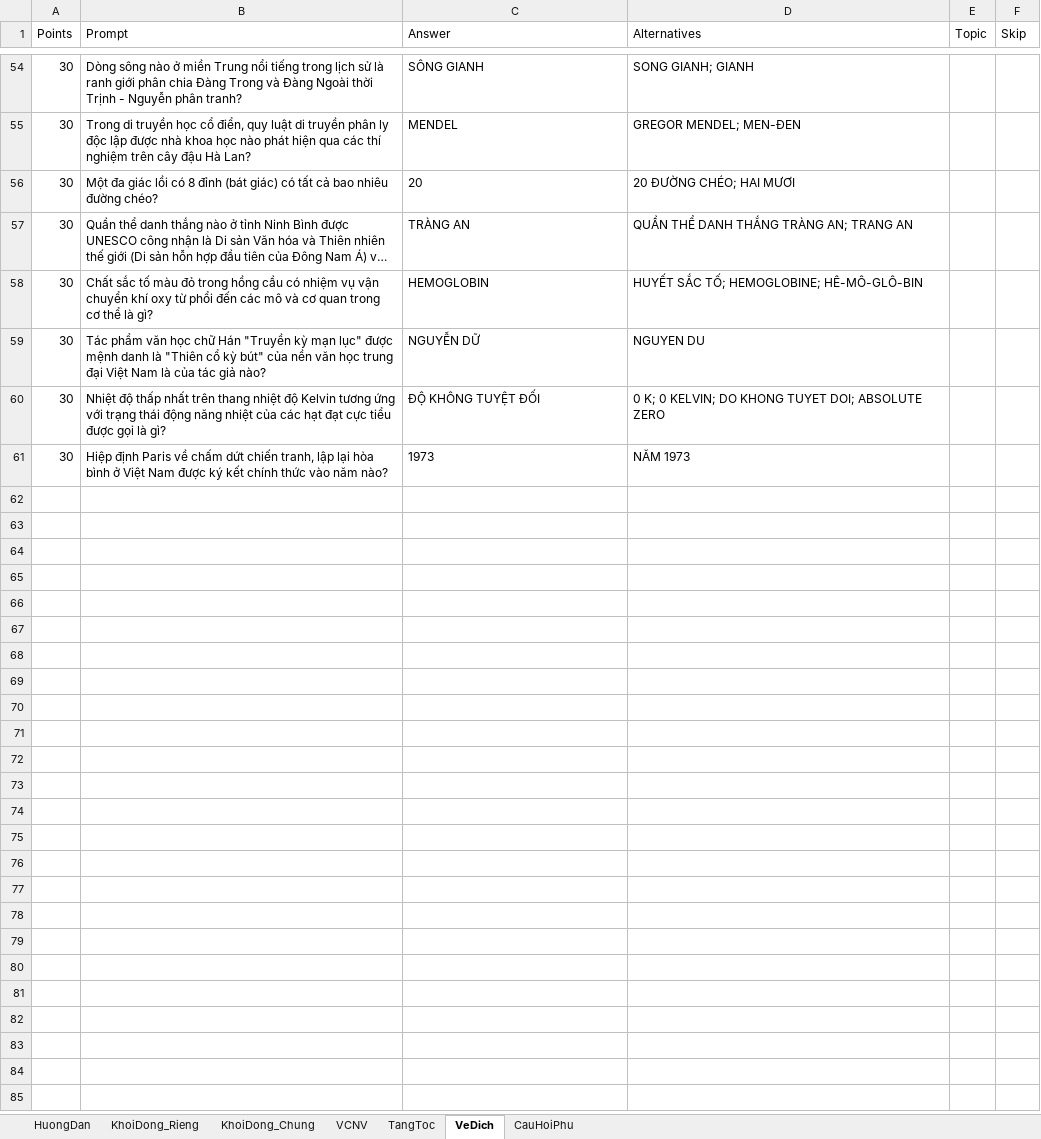
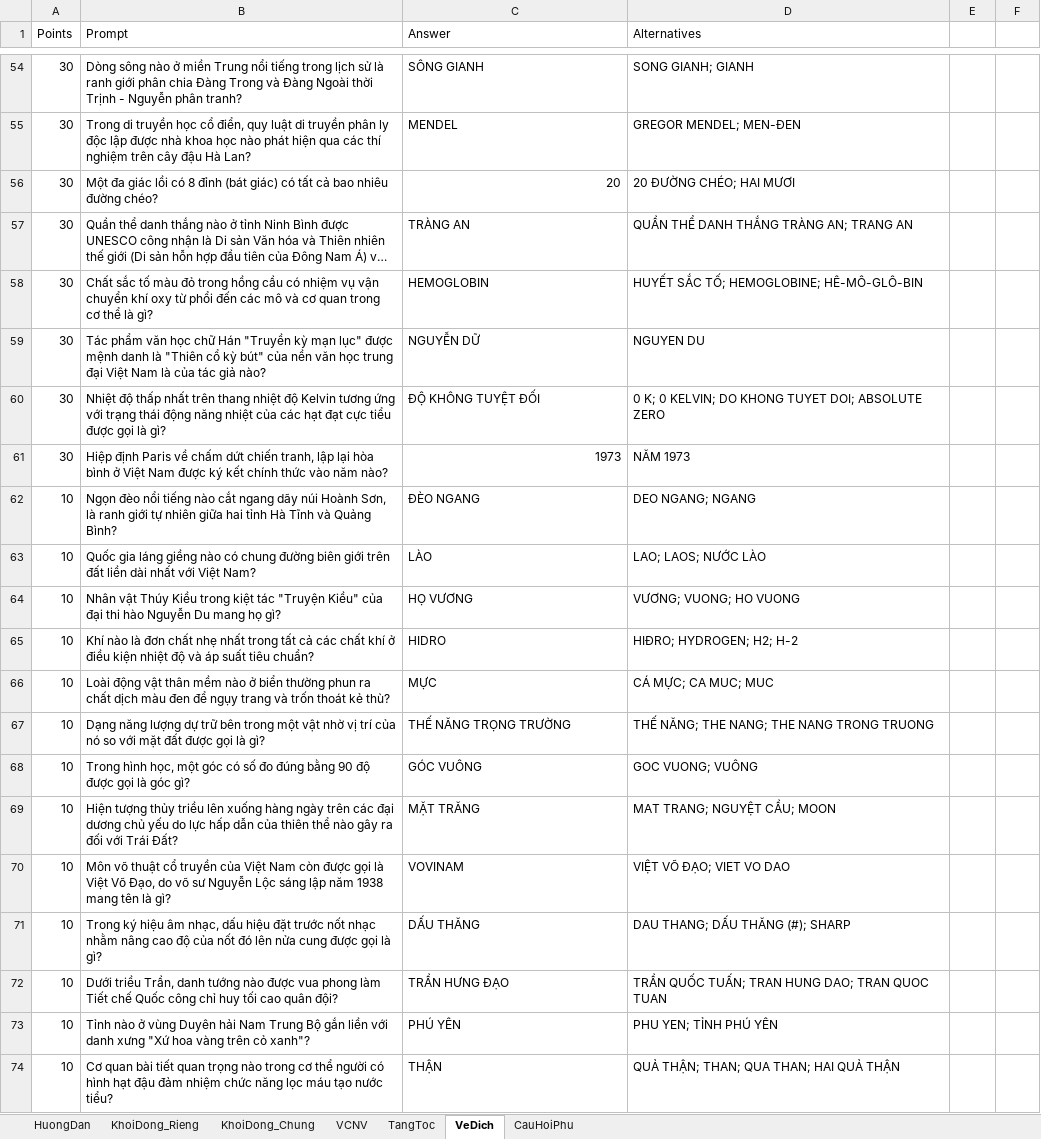
Before and after one commit to DangPhuongw/DuonglendinhSBLT, an Excel workbook: server/question-bank/kho-cau-hoi-mau.xlsx, sheet VeDich, drawn as a sheet; only a part is shown, gaps mark what is left out; long unchanged cells end in …; values as stored, in another font and other column widths than the file's, no borders; the diff covers the shown part only; the diff names each change by its address in the sheet, - before the commit and + after, or states it on an @@ line.

Commit message:
feat(question-bank): update KD chung to 12 questions and expand question bank

```diff
--- a/server/question-bank/kho-cau-hoi-mau.xlsx (sheet VeDich)
+++ b/server/question-bank/kho-cau-hoi-mau.xlsx (sheet VeDich)
-E1: Topic
+E1: (empty)
-F1: Skip
+F1: (empty)
-C56 alignment: left
+C56 alignment: right
-C61 alignment: left
+C61 alignment: right
+row 62: 10 | Ngọn đèo nổi tiếng nào cắt ngang dãy núi Hoành Sơn, là ranh giới tự nhiên giữa hai tỉnh Hà Tĩnh và Quảng Bình? | ĐÈO NGANG | DEO NGANG; NGANG
+row 63: 10 | Quốc gia láng giềng nào có chung đường biên giới trên đất liền dài nhất với Việt Nam? | LÀO | LAO; LAOS; NƯỚC LÀO
+row 64: 10 | Nhân vật Thúy Kiều trong kiệt tác "Truyện Kiều" của đại thi hào Nguyễn Du mang họ gì? | HỌ VƯƠNG | VƯƠNG; VUONG; HO VUONG
+row 65: 10 | Khí nào là đơn chất nhẹ nhất trong tất cả các chất khí ở điều kiện nhiệt độ và áp suất tiêu chuẩn? | HIDRO | HIĐRO; HYDROGEN; H2; H-2
+row 66: 10 | Loài động vật thân mềm nào ở biển thường phun ra chất dịch màu đen để ngụy trang và trốn thoát kẻ thù? | MỰC | CÁ MỰC; CA MUC; MUC
+row 67: 10 | Dạng năng lượng dự trữ bên trong một vật nhờ vị trí của nó so với mặt đất được gọi là gì? | THẾ NĂNG TRỌNG TRƯỜNG | THẾ NĂNG; THE NANG; THE NANG TRONG TRUONG
+row 68: 10 | Trong hình học, một góc có số đo đúng bằng 90 độ được gọi là góc gì? | GÓC VUÔNG | GOC VUONG; VUÔNG
+row 69: 10 | Hiện tượng thủy triều lên xuống hàng ngày trên các đại dương chủ yếu do lực hấp dẫn của thiên thể nào gây ra đối với Trái Đất? | MẶT TRĂNG | MAT TRANG; NGUYỆT CẦU; MOON
+row 70: 10 | Môn võ thuật cổ truyền của Việt Nam còn được gọi là Việt Võ Đạo, do võ sư Nguyễn Lộc sáng lập năm 1938 mang tên là gì? | VOVINAM | VIỆT VÕ ĐẠO; VIET VO DAO
+row 71: 10 | Trong ký hiệu âm nhạc, dấu hiệu đặt trước nốt nhạc nhằm nâng cao độ của nốt đó lên nửa cung được gọi là gì? | DẤU THĂNG | DAU THANG; DẤU THĂNG (#); SHARP
+row 72: 10 | Dưới triều Trần, danh tướng nào được vua phong làm Tiết chế Quốc công chỉ huy tối cao quân đội? | TRẦN HƯNG ĐẠO | TRẦN QUỐC TUẤN; TRAN HUNG DAO; TRAN QUOC TUAN
+row 73: 10 | Tỉnh nào ở vùng Duyên hải Nam Trung Bộ gắn liền với danh xưng "Xứ hoa vàng trên cỏ xanh"? | PHÚ YÊN | PHU YEN; TỈNH PHÚ YÊN
+row 74: 10 | Cơ quan bài tiết quan trọng nào trong cơ thể người có hình hạt đậu đảm nhiệm chức năng lọc máu tạo nước tiểu? | THẬN | QUẢ THẬN; THAN; QUA THAN; HAI QUẢ THẬN
```
Also changed, not shown: 227 added rows and cell formats elsewhere in this sheet, sheet KhoiDong_Rieng, sheet KhoiDong_Chung, sheet VCNV, 13 other files.
